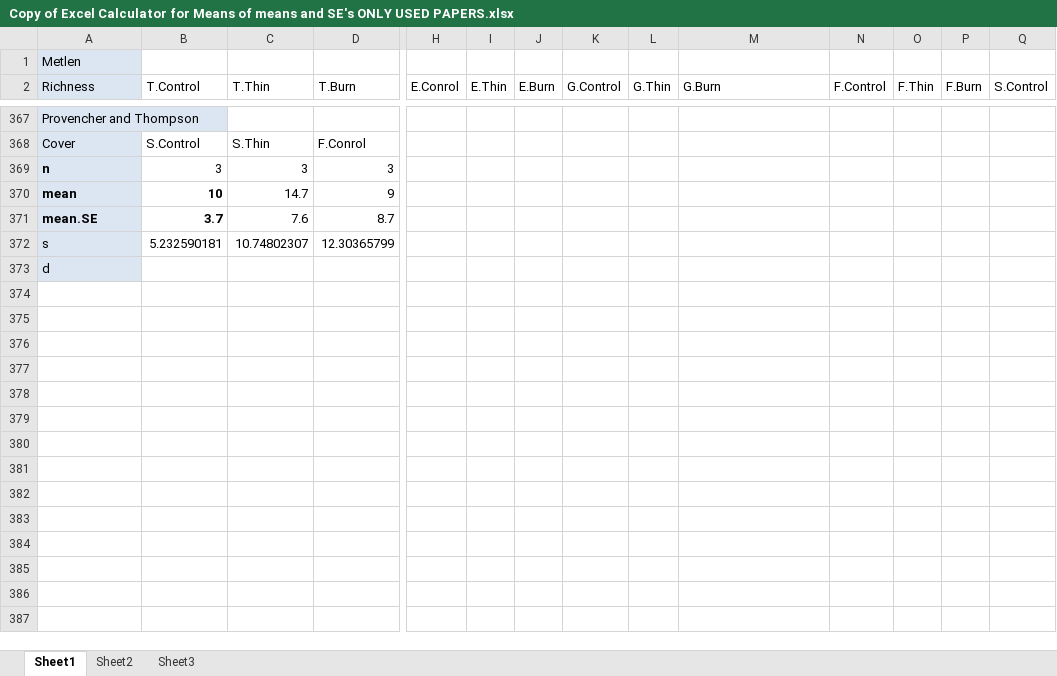
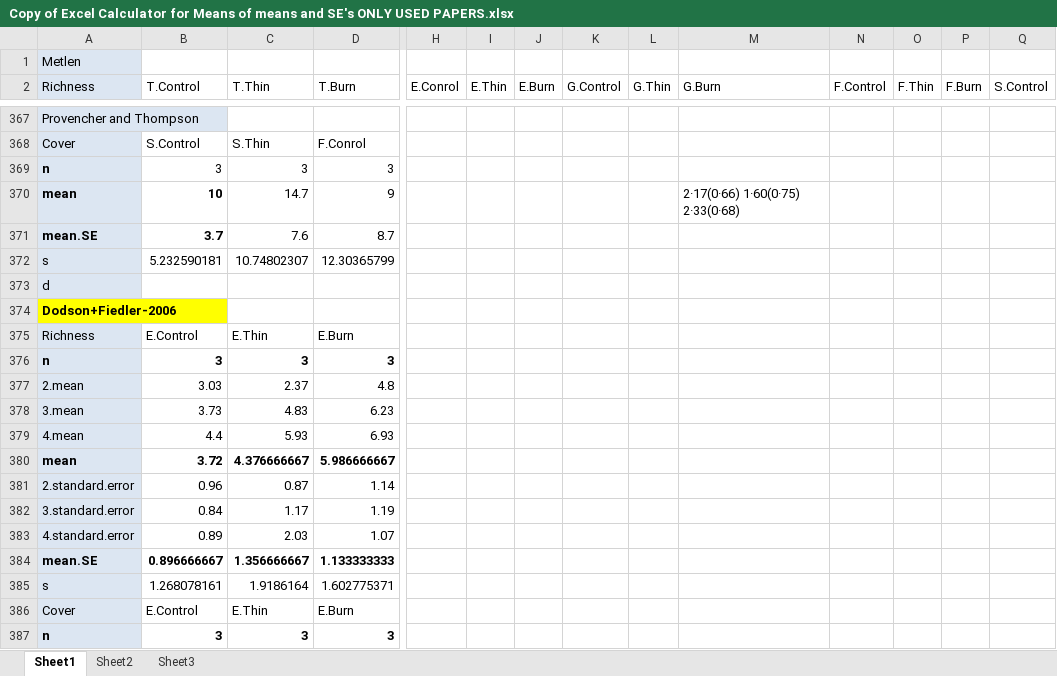
Before and after one commit to schwilklab/understory-ma, an Excel workbook: Data Extraction Workbook/Copy of Excel Calculator for Means of means and SE's ONLY USED PAPERS.xlsx, sheet Sheet1, drawn as a sheet; only a part is shown, gaps mark what is left out; values as stored, in another font and other column widths than the file's, no borders; charts and pictures not drawn; rows hold the shown columns only; the diff covers the shown part only; the diff names each change by its address in the sheet, - before the commit and + after, or states it on an @@ line.

Commit message:
Completed Data Extraction for All New Papers
This should be one of the final updates. I have found all papers that I
am capable of finding and pulled data from them. Everything is organized
in the paper-summary-table and has a full citation in understory-ma.bib.

```diff
--- a/Data Extraction Workbook/Copy of Excel Calculator for Means of means and SE's ONLY USED PAPERS.xlsx (sheet Sheet1)
+++ b/Data Extraction Workbook/Copy of Excel Calculator for Means of means and SE's ONLY USED PAPERS.xlsx (sheet Sheet1)
-M370 (G.Burn): (empty)
+M370 (G.Burn): 2·17(0·66) 1·60(0·75) 2·33(0·68)
+row 374: Dodson+Fiedler-2006
+row 375: Richness | E.Control | E.Thin | E.Burn
+row 376: n | 3 | 3 | 3
+row 377: 2.mean | 3.03 | 2.37 | 4.8
+row 378: 3.mean | 3.73 | 4.83 | 6.23
+row 379: 4.mean | 4.4 | 5.93 | 6.93
+row 380: mean | 3.72 | 4.376666667 | 5.986666667
+row 381: 2.standard.error | 0.96 | 0.87 | 1.14
+row 382: 3.standard.error | 0.84 | 1.17 | 1.19
+row 383: 4.standard.error | 0.89 | 2.03 | 1.07
+row 384: mean.SE | 0.896666667 | 1.356666667 | 1.133333333
+row 385: s | 1.268078161 | 1.9186164 | 1.602775371
+row 386: Cover | E.Control | E.Thin | E.Burn
+row 387: n | 3 | 3 | 3
```
Also changed, not shown: 114 added rows elsewhere in this sheet, charts or pictures, 3 other files.
